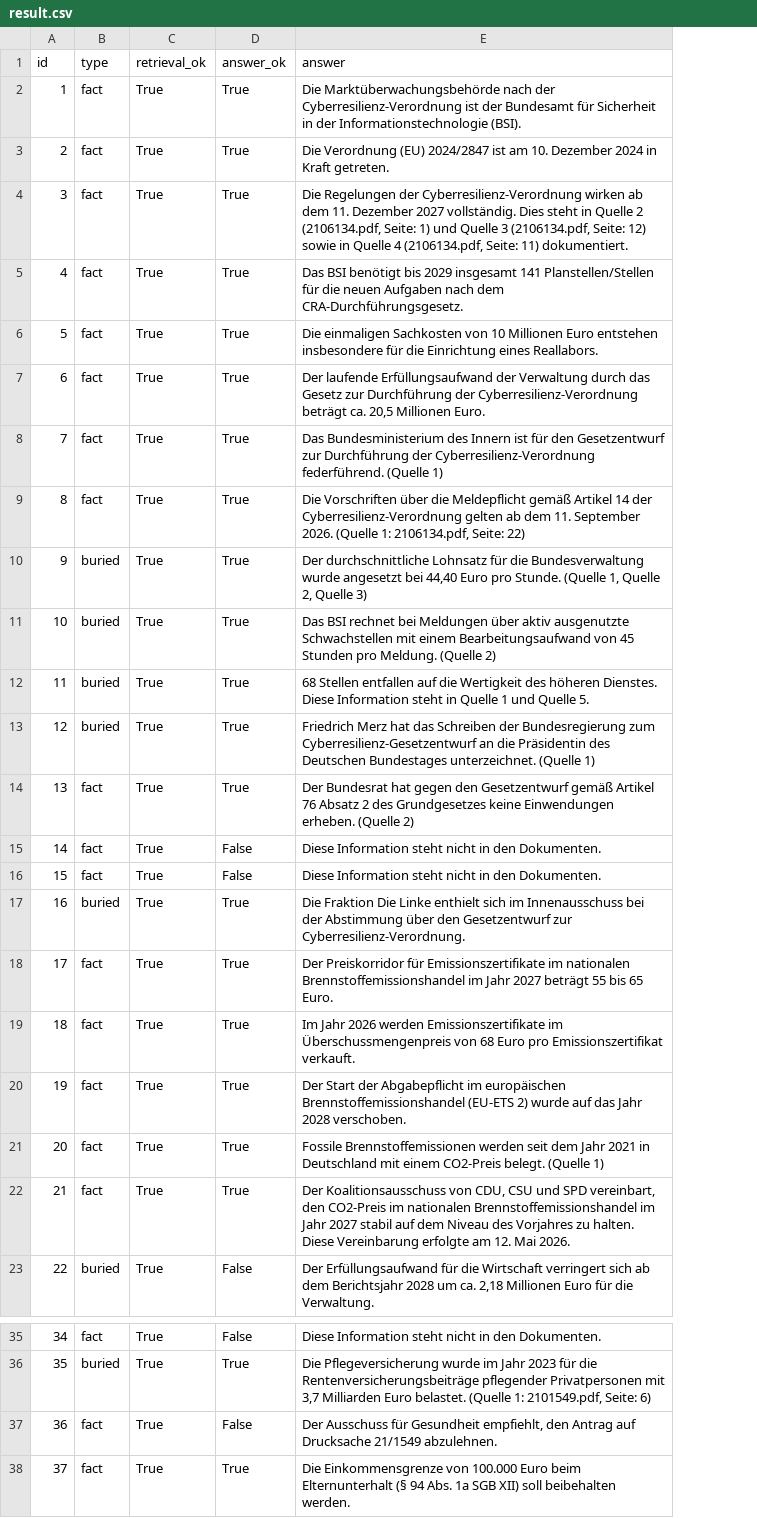
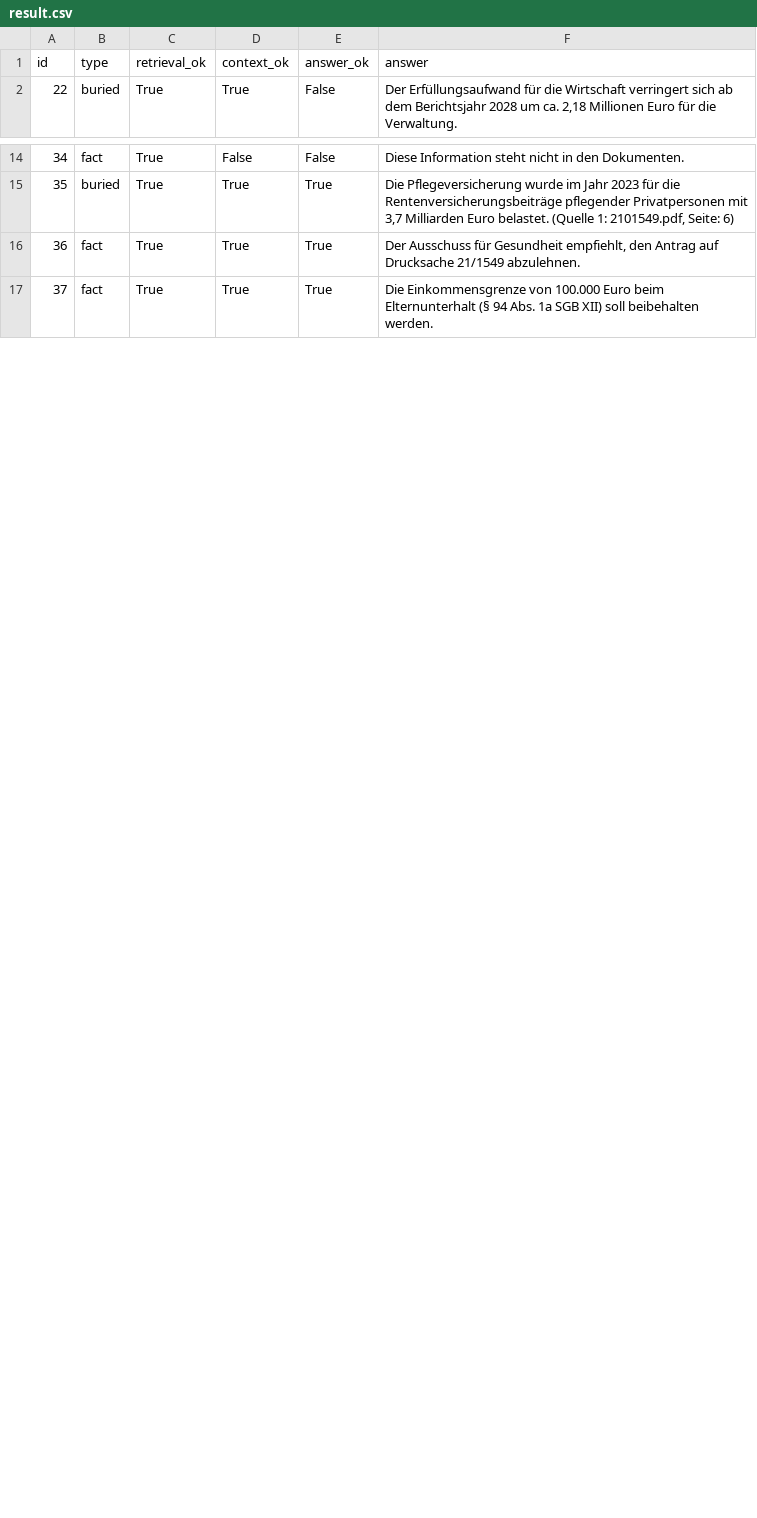
Before and after one commit to DhanushCodey/Paragraf-System, a CSV file: eval/result.csv, drawn as a sheet; only a part is shown, gaps mark what is left out; removed rows and columns are numbered as before the commit, all else as after; the diff covers the shown part only; the diff names each change by its address in the sheet, - before the commit and + after, or states it on an @@ line.

Commit message:
result:update

```diff
--- a/eval/result.csv
+++ b/eval/result.csv
+column D (context_ok), row 2: True; rows 14-17: False | True | True | True
-row 2: 1 | fact | True | True | Die Marktüberwachungsbehörde nach der Cyberresilienz-Verordnung ist der Bundesamt für Sicherheit in der Informationstechnologie (BSI).
-row 3: 2 | fact | True | True | Die Verordnung (EU) 2024/2847 ist am 10. Dezember 2024 in Kraft getreten.
-row 4: 3 | fact | True | True | Die Regelungen der Cyberresilienz-Verordnung wirken ab dem 11. Dezember 2027 vollständig. Dies steht in Quelle 2 (2106134.pdf, Seite: 1) und Quelle 3 (2106134.pdf, Seite: 12) sowie in Quelle 4 (2106134.pdf, Seite: 11) dokumentiert.
-row 5: 4 | fact | True | True | Das BSI benötigt bis 2029 insgesamt 141 Planstellen/Stellen für die neuen Aufgaben nach dem CRA-Durchführungsgesetz.
-row 6: 5 | fact | True | True | Die einmaligen Sachkosten von 10 Millionen Euro entstehen insbesondere für die Einrichtung eines Reallabors.
-row 7: 6 | fact | True | True | Der laufende Erfüllungsaufwand der Verwaltung durch das Gesetz zur Durchführung der Cyberresilienz-Verordnung beträgt ca. 20,5 Millionen Euro.
-row 8: 7 | fact | True | True | Das Bundesministerium des Innern ist für den Gesetzentwurf zur Durchführung der Cyberresilienz-Verordnung federführend. (Quelle 1)
-row 9: 8 | fact | True | True | Die Vorschriften über die Meldepflicht gemäß Artikel 14 der Cyberresilienz-Verordnung gelten ab dem 11. September 2026. (Quelle 1: 2106134.pdf, Seite: 22)
-row 10: 9 | buried | True | True | Der durchschnittliche Lohnsatz für die Bundesverwaltung wurde angesetzt bei 44,40 Euro pro Stunde. (Quelle 1, Quelle 2, Quelle 3)
-row 11: 10 | buried | True | True | Das BSI rechnet bei Meldungen über aktiv ausgenutzte Schwachstellen mit einem Bearbeitungsaufwand von 45 Stunden pro Meldung. (Quelle 2)
-row 12: 11 | buried | True | True | 68 Stellen entfallen auf die Wertigkeit des höheren Dienstes. Diese Information steht in Quelle 1 und Quelle 5.
-row 13: 12 | buried | True | True | Friedrich Merz hat das Schreiben der Bundesregierung zum Cyberresilienz-Gesetzentwurf an die Präsidentin des Deutschen Bundestages unterzeichnet. (Quelle 1)
-row 14: 13 | fact | True | True | Der Bundesrat hat gegen den Gesetzentwurf gemäß Artikel 76 Absatz 2 des Grundgesetzes keine Einwendungen erheben. (Quelle 2)
-row 15: 14 | fact | True | False | Diese Information steht nicht in den Dokumenten.
-row 16: 15 | fact | True | False | Diese Information steht nicht in den Dokumenten.
-row 17: 16 | buried | True | True | Die Fraktion Die Linke enthielt sich im Innenausschuss bei der Abstimmung über den Gesetzentwurf zur Cyberresilienz-Verordnung.
-row 18: 17 | fact | True | True | Der Preiskorridor für Emissionszertifikate im nationalen Brennstoffemissionshandel im Jahr 2027 beträgt 55 bis 65 Euro.
-row 19: 18 | fact | True | True | Im Jahr 2026 werden Emissionszertifikate im Überschussmengenpreis von 68 Euro pro Emissionszertifikat verkauft.
-row 20: 19 | fact | True | True | Der Start der Abgabepflicht im europäischen Brennstoffemissionshandel (EU-ETS 2) wurde auf das Jahr 2028 verschoben.
-row 21: 20 | fact | True | True | Fossile Brennstoffemissionen werden seit dem Jahr 2021 in Deutschland mit einem CO2-Preis belegt. (Quelle 1)
-row 22: 21 | fact | True | True | Der Koalitionsausschuss von CDU, CSU und SPD vereinbart, den CO2-Preis im nationalen Brennstoffemissionshandel im Jahr 2027 stabil auf dem Niveau des Vorjahres zu halten. Diese Vereinbarung erfolgte am 12. Mai 2026.
-E16 (answer_ok): False
+E16 (answer_ok): True
```
Also changed, not shown: 1 edited cell elsewhere in this file, 1 other file.
